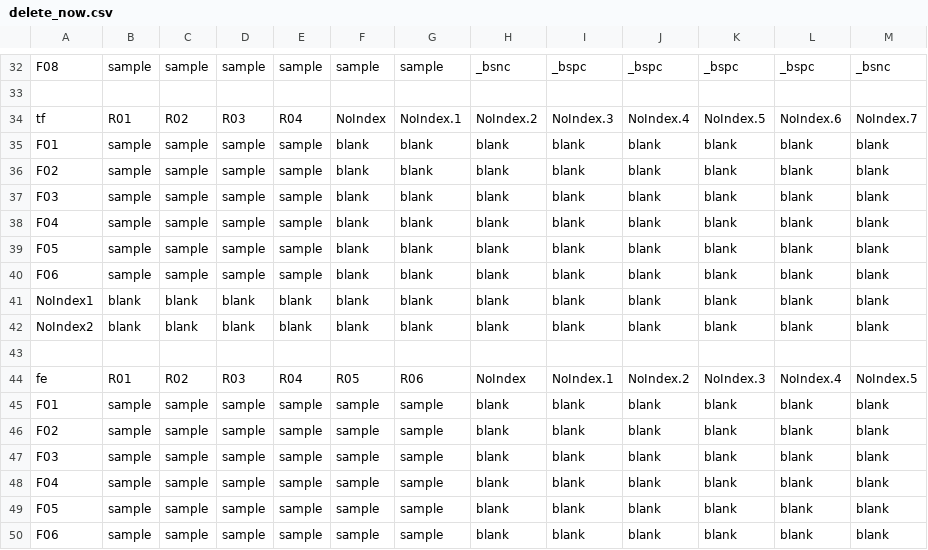
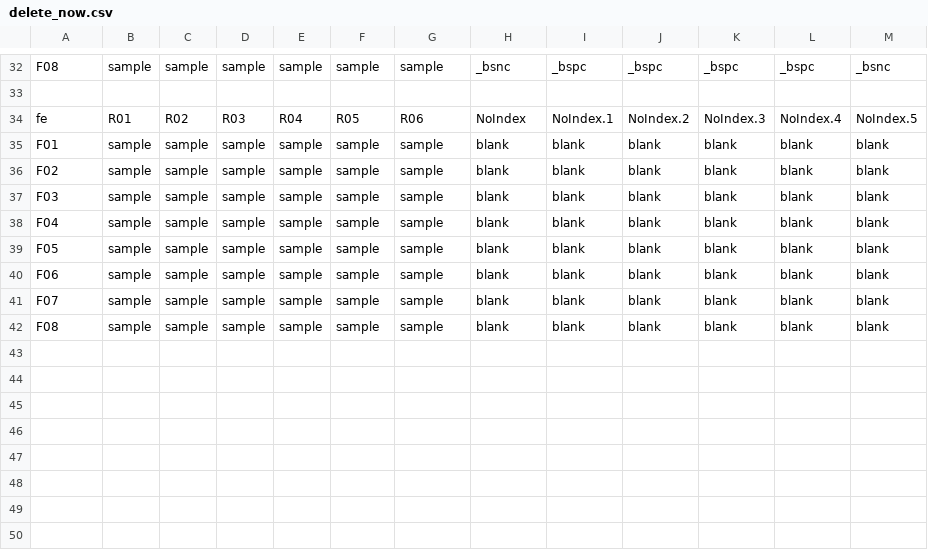
Before and after one commit to BioSpyder-Bioinformatics/notes-documentation, a CSV file: sample_sheet_code/delete_now.csv, drawn as a sheet; only a part is shown, gaps mark what is left out; the shorter side is filled out with more unchanged rows.

Commit message:
checkpoint sample sheet fns

```diff
--- a/sample_sheet_code/delete_now.csv
+++ b/sample_sheet_code/delete_now.csv
@@ -33,12 +33,2 @@ F08,sample,sample,sample,sample,sample,sample,_bsnc,_bspc,_bspc,_bspc,_bspc,_bsn
 ,,,,,,,,,,,,
-tf,R01,R02,R03,R04,NoIndex,NoIndex.1,NoIndex.2,NoIndex.3,NoIndex.4,NoIndex.5,NoIndex.6,NoIndex.7
-F01,sample,sample,sample,sample,blank,blank,blank,blank,blank,blank,blank,blank
-F02,sample,sample,sample,sample,blank,blank,blank,blank,blank,blank,blank,blank
-F03,sample,sample,sample,sample,blank,blank,blank,blank,blank,blank,blank,blank
-F04,sample,sample,sample,sample,blank,blank,blank,blank,blank,blank,blank,blank
-F05,sample,sample,sample,sample,blank,blank,blank,blank,blank,blank,blank,blank
-F06,sample,sample,sample,sample,blank,blank,blank,blank,blank,blank,blank,blank
-NoIndex1,blank,blank,blank,blank,blank,blank,blank,blank,blank,blank,blank,blank
-NoIndex2,blank,blank,blank,blank,blank,blank,blank,blank,blank,blank,blank,blank
-,,,,,,,,,,,,
 fe,R01,R02,R03,R04,R05,R06,NoIndex,NoIndex.1,NoIndex.2,NoIndex.3,NoIndex.4,NoIndex.5
```
Also changed, not shown: 3 other files.
